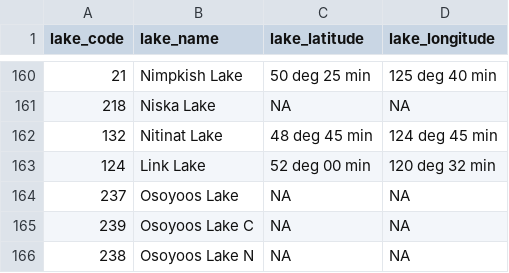
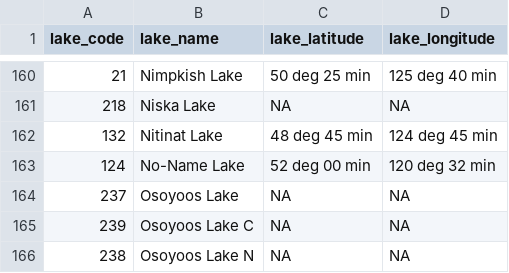
Before and after one commit to SiRE-P/LDP_ATS_Rescue, a CSV file: TRAWL_BIOSAMPLE/00_raw_data/04_YS_look_up_tables/lake_codes.csv, drawn as a sheet; only a part is shown, gaps mark what is left out.

Commit message:
Fixed the No Name lake

```diff
--- a/TRAWL_BIOSAMPLE/00_raw_data/04_YS_look_up_tables/lake_codes.csv
+++ b/TRAWL_BIOSAMPLE/00_raw_data/04_YS_look_up_tables/lake_codes.csv
@@ -162,3 +162,3 @@ lake_code,lake_name,lake_latitude,lake_longitude
 132,Nitinat Lake,48 deg 45 min,124 deg 45 min
-124,Link Lake,52 deg 00 min,120 deg 32 min
+124,No-Name Lake,52 deg 00 min,120 deg 32 min
 237,Osoyoos Lake,NA,NA
```
Also changed, not shown: 3 other files.
